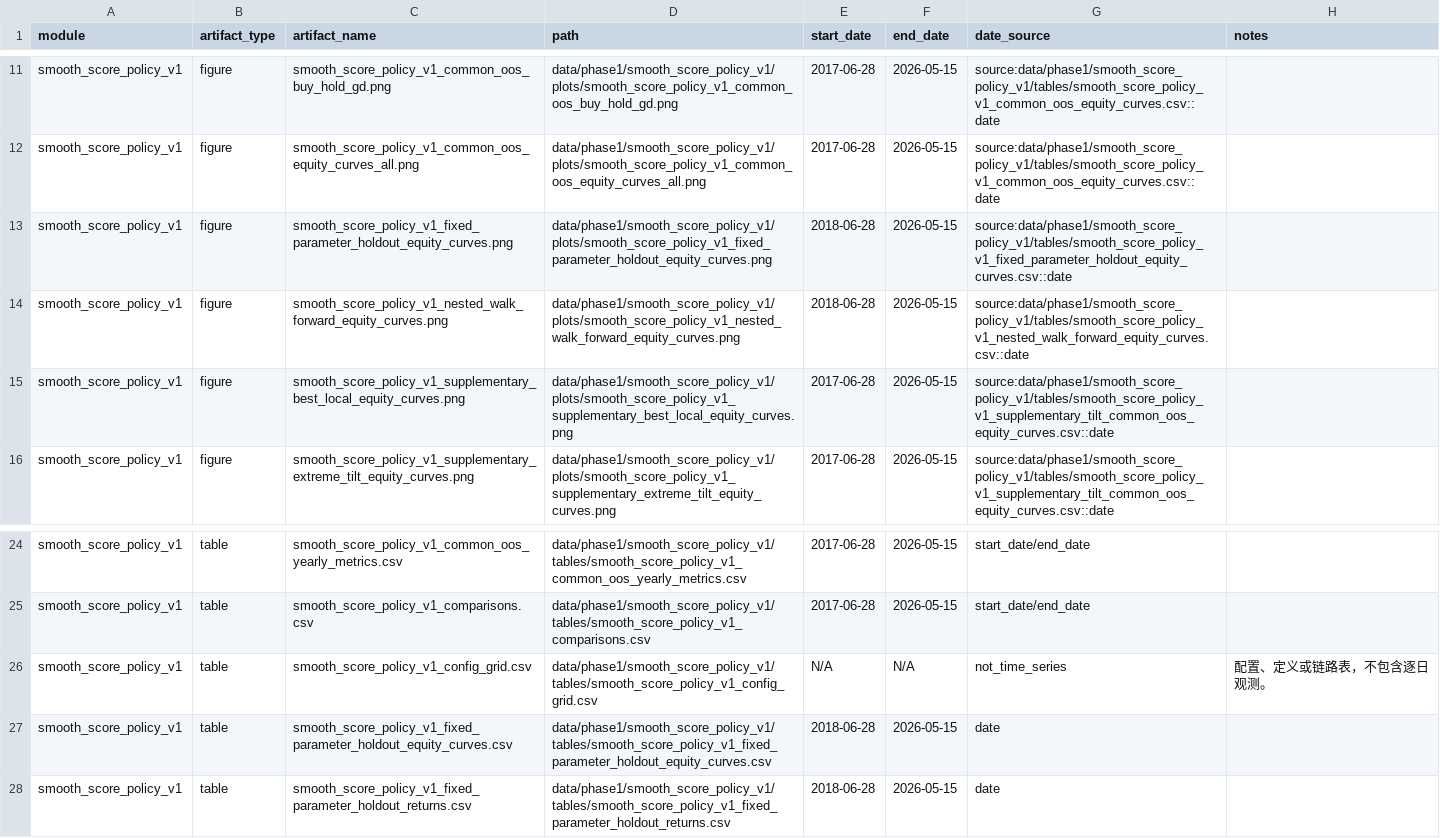
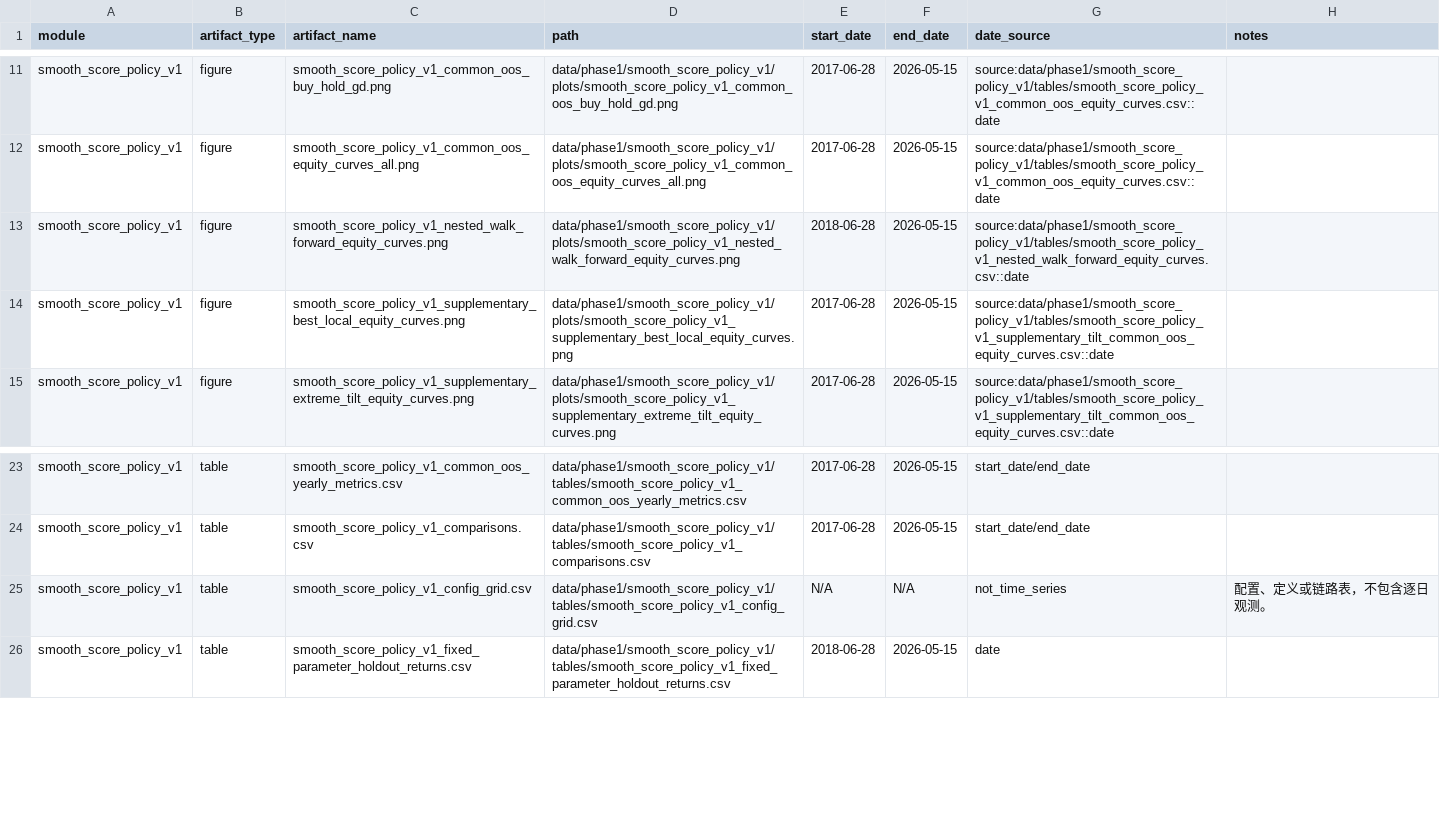
Before and after one commit to shaun19920309/continuous-smooth-signals-growth-tech-defensive-income-allocation, a CSV file: data/phase1/archive_2016_full/tables/phase1_2016_full_artifact_date_ranges.csv, drawn as a sheet; only a part is shown, gaps mark what is left out; the diff names each change by its address in the sheet, - before the commit and + after, or states it on an @@ line.

Commit message:
Merge fixed parameter validation into OOS comparison

```diff
--- a/data/phase1/archive_2016_full/tables/phase1_2016_full_artifact_date_ranges.csv
+++ b/data/phase1/archive_2016_full/tables/phase1_2016_full_artifact_date_ranges.csv
-row 13: smooth_score_policy_v1 | figure | smooth_score_policy_v1_fixed_parameter_holdout_equity_curves.png | data/phase1/smooth_score_policy_v1/plots/smooth_score_policy_v1_fixed_parameter_holdout_equity_curves.png | 2018-06-28 | 2026-05-15 | source:data/phase1/smooth_score_policy_v1/tables/smooth_score_policy_v1_fixed_parameter_holdout_equity_curves.csv::date
-row 27: smooth_score_policy_v1 | table | smooth_score_policy_v1_fixed_parameter_holdout_equity_curves.csv | data/phase1/smooth_score_policy_v1/tables/smooth_score_policy_v1_fixed_parameter_holdout_equity_curves.csv | 2018-06-28 | 2026-05-15 | date
```
Also changed, not shown: data/phase1/smooth_score_policy_v1/tables/smooth_score_policy_v1_nested_walk_forward_summary.csv, data/phase1/smooth_score_policy_v1/tables/smooth_score_policy_v1_score_diagnostics.csv, 8 other files.
